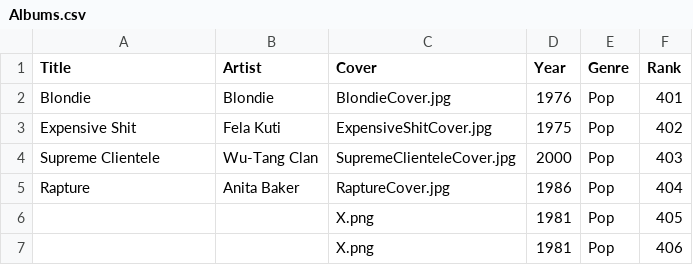
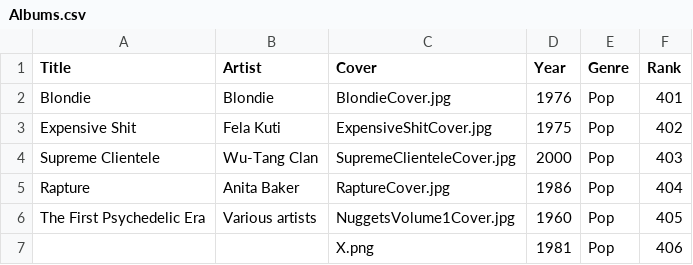
Before and after one commit to jan438/Albums, a CSV file: Data/Albums.csv, drawn as a sheet.

Commit message:
nuggets added

```diff
--- a/Data/Albums.csv
+++ b/Data/Albums.csv
@@ -5,3 +5,3 @@
 "Rapture";"Anita Baker";"RaptureCover.jpg";"1986";"Pop";"404"
-"  ";"  ";"X.png";"1981";"Pop";"405"
+"The First Psychedelic Era";"Various artists";"NuggetsVolume1Cover.jpg";"1960";"Pop";"405"
 "  ";"  ";"X.png";"1981";"Pop";"406"
```
